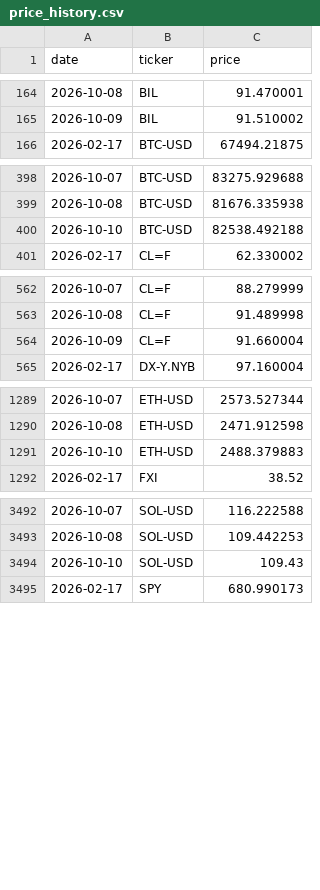
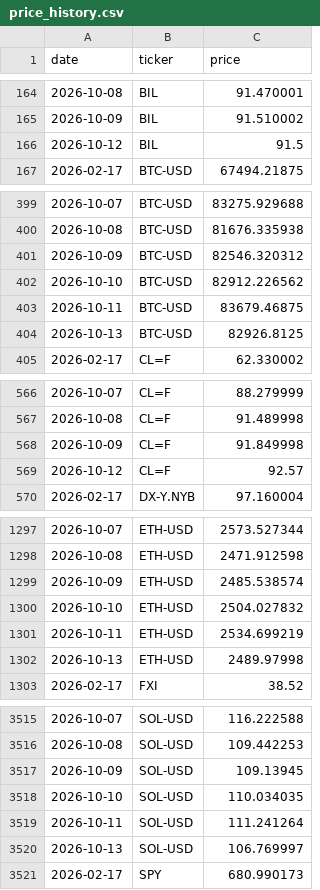
Before and after one commit to romankostin25-code/timecopilot-tracker, a CSV file: data/price_history.csv, drawn as a sheet; only a part is shown, gaps mark what is left out; the diff covers the shown part only.

Commit message:
data: evening forecast 2026-10-13 02:59 UTC

```diff
--- a/data/price_history.csv
+++ b/data/price_history.csv
@@ -165,2 +165,3 @@ date,ticker,price
 2026-10-09,BIL,91.510002
+2026-10-12,BIL,91.5
 2026-02-17,BTC-USD,67494.21875
@@ -399,3 +400,6 @@ date,ticker,price
 2026-10-08,BTC-USD,81676.335938
-2026-10-10,BTC-USD,82538.492188
+2026-10-09,BTC-USD,82546.320312
+2026-10-10,BTC-USD,82912.226562
+2026-10-11,BTC-USD,83679.46875
+2026-10-13,BTC-USD,82926.8125
 2026-02-17,CL=F,62.330002
@@ -563,3 +567,4 @@ date,ticker,price
 2026-10-08,CL=F,91.489998
-2026-10-09,CL=F,91.660004
+2026-10-09,CL=F,91.849998
+2026-10-12,CL=F,92.57
 2026-02-17,DX-Y.NYB,97.160004
@@ -1290,3 +1298,6 @@ date,ticker,price
 2026-10-08,ETH-USD,2471.912598
-2026-10-10,ETH-USD,2488.379883
+2026-10-09,ETH-USD,2485.538574
+2026-10-10,ETH-USD,2504.027832
+2026-10-11,ETH-USD,2534.699219
+2026-10-13,ETH-USD,2489.97998
 2026-02-17,FXI,38.52
@@ -3493,3 +3516,6 @@ date,ticker,price
 2026-10-08,SOL-USD,109.442253
-2026-10-10,SOL-USD,109.43
+2026-10-09,SOL-USD,109.13945
+2026-10-10,SOL-USD,110.034035
+2026-10-11,SOL-USD,111.241264
+2026-10-13,SOL-USD,106.769997
 2026-02-17,SPY,680.990173
```
Also changed, not shown: 26 added rows and 17 edited cells elsewhere in this file, data/futures_curve.csv, data/macro_context.csv, 8 other files.
